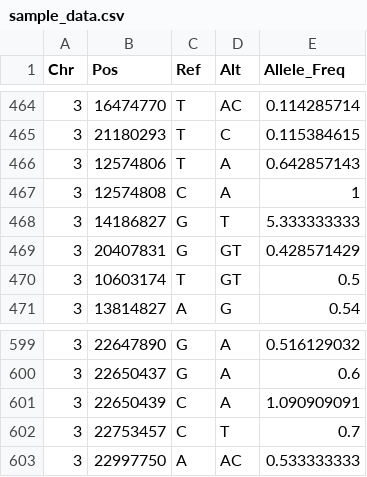
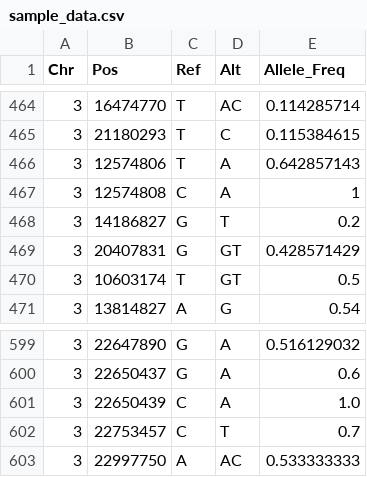
Before and after one commit to wookoouk/candisnp, a CSV file: data/sample_data.csv, drawn as a sheet; only a part is shown, gaps mark what is left out.

Commit message:
remove mad numbers

```diff
--- a/data/sample_data.csv
+++ b/data/sample_data.csv
@@ -467,3 +467,3 @@ Chr,Pos,Ref,Alt,Allele_Freq
 3,12574808,C,A,1
-3,14186827,G,T,5.333333333
+3,14186827,G,T,0.2
 3,20407831,G,GT,0.428571429
@@ -600,3 +600,3 @@ Chr,Pos,Ref,Alt,Allele_Freq
 3,22650437,G,A,0.6
-3,22650439,C,A,1.090909091
+3,22650439,C,A,1.0
 3,22753457,C,T,0.7
```
